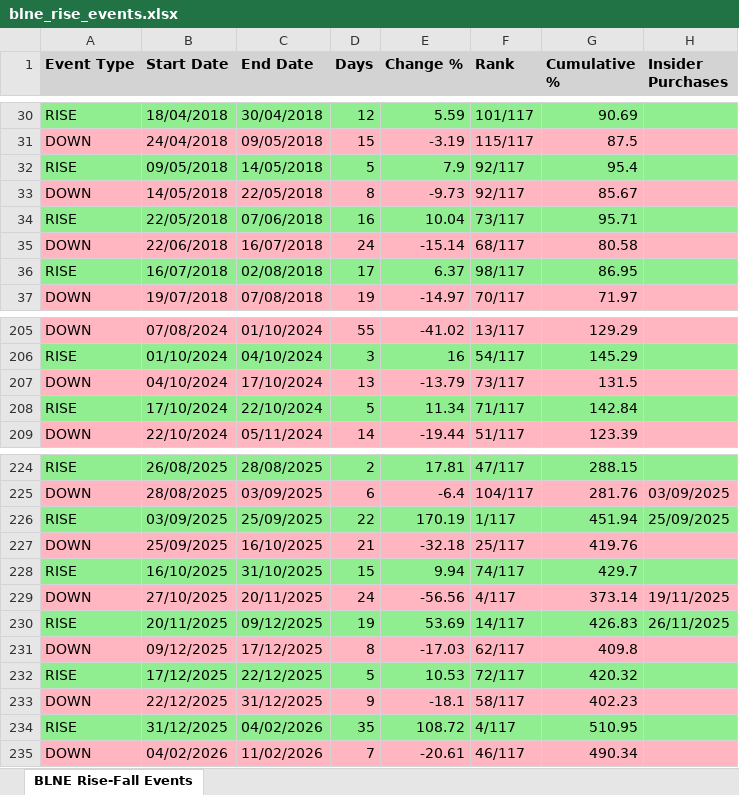
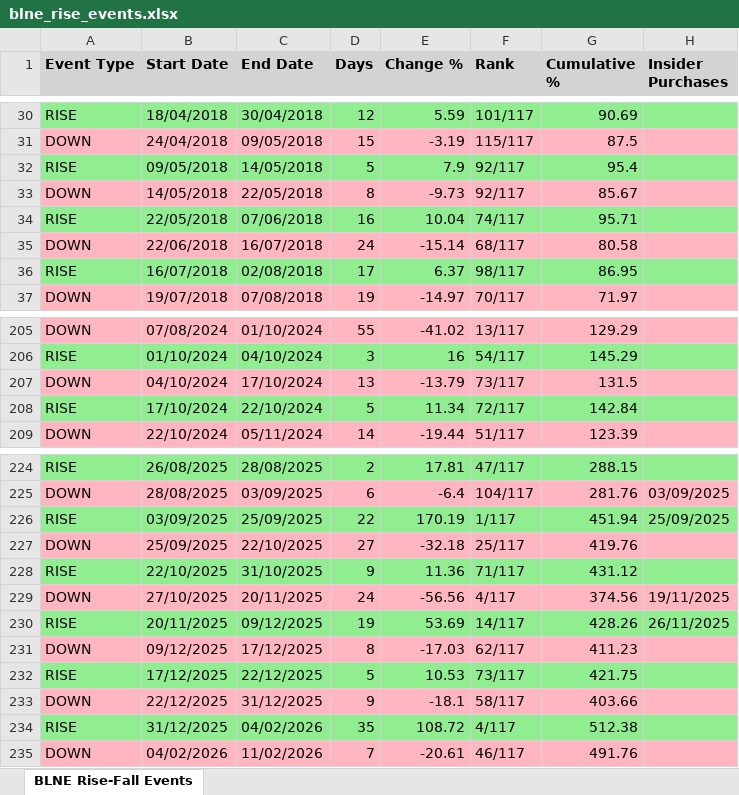
Before and after one commit to sagivO2150/me-stocks, an Excel workbook: output CSVs/blne_rise_events.xlsx, sheet BLNE Rise-Fall Events, drawn as a sheet; only a part is shown, gaps mark what is left out; values as stored, in another font and other column widths than the file's, no borders; removed rows and columns are numbered as before the commit, all else as after; the diff names each change by its address in the sheet, - before the commit and + after, or states it on an @@ line.

```diff
--- a/output CSVs/blne_rise_events.xlsx (sheet BLNE Rise-Fall Events)
+++ b/output CSVs/blne_rise_events.xlsx (sheet BLNE Rise-Fall Events)
-F34 (Rank): 73/117
+F34 (Rank): 74/117
-F208 (Rank): 71/117
+F208 (Rank): 72/117
-C227 (End Date): 16/10/2025
+C227 (End Date): 22/10/2025
-D227 (Days): 21
+D227 (Days): 27
-row 228: RISE | 16/10/2025 | 31/10/2025 | 15 | 9.94 | 74/117 | 429.7
+row 228: RISE | 22/10/2025 | 31/10/2025 | 9 | 11.36 | 71/117 | 431.12
-G229 (Cumulative %): 373.14
+G229 (Cumulative %): 374.56
-G230 (Cumulative %): 426.83
+G230 (Cumulative %): 428.26
-G231 (Cumulative %): 409.8
+G231 (Cumulative %): 411.23
-F232 (Rank): 72/117
+F232 (Rank): 73/117
-G232 (Cumulative %): 420.32
+G232 (Cumulative %): 421.75
-G233 (Cumulative %): 402.23
+G233 (Cumulative %): 403.66
-G234 (Cumulative %): 510.95
+G234 (Cumulative %): 512.38
-G235 (Cumulative %): 490.34
+G235 (Cumulative %): 491.76
```
Also changed, not shown: 14 other files.
